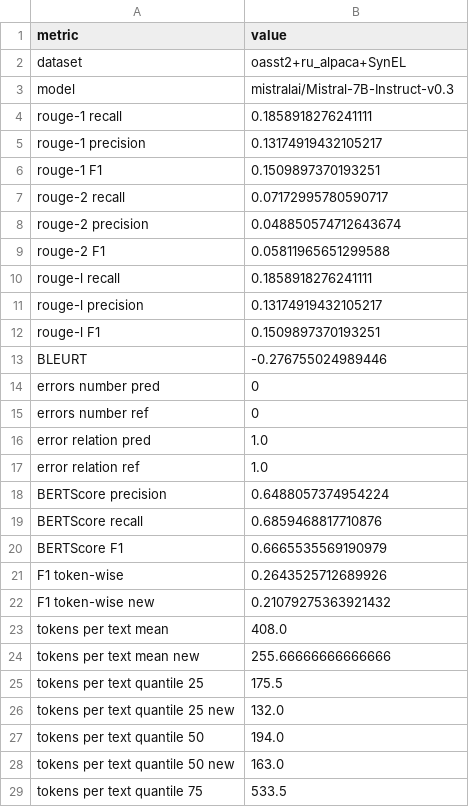
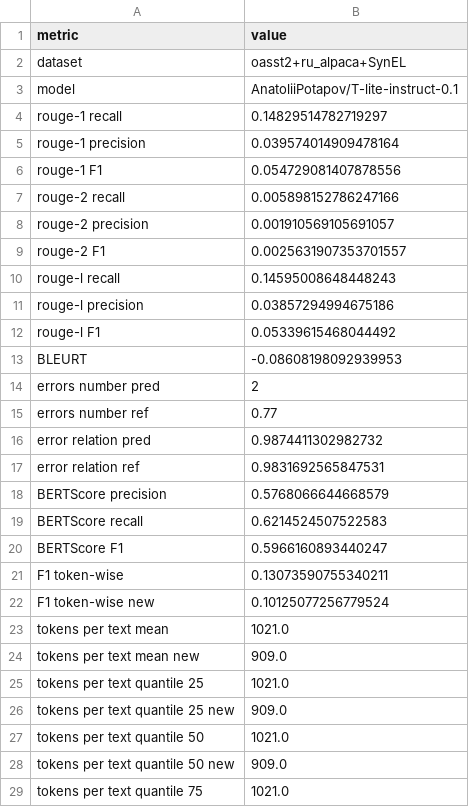
Before and after one commit to litvinenkonikita/tokenization, a CSV file: length_metrics.csv, drawn as a sheet; only a part is shown; the diff covers the shown part only.

```diff
--- a/length_metrics.csv
+++ b/length_metrics.csv
@@ -2,28 +2,28 @@ metric;value
 dataset;oasst2+ru_alpaca+SynEL
-model;mistralai/Mistral-7B-Instruct-v0.3
-rouge-1 recall;0.1858918276241111
-rouge-1 precision;0.13174919432105217
-rouge-1 F1;0.1509897370193251
-rouge-2 recall;0.07172995780590717
-rouge-2 precision;0.048850574712643674
-rouge-2 F1;0.05811965651299588
-rouge-l recall;0.1858918276241111
-rouge-l precision;0.13174919432105217
-rouge-l F1;0.1509897370193251
-BLEURT;-0.276755024989446
-errors number pred;0
-errors number ref;0
-error relation pred;1.0
-error relation ref;1.0
-BERTScore precision;0.6488057374954224
-BERTScore recall;0.6859468817710876
-BERTScore F1;0.6665535569190979
-F1 token-wise;0.2643525712689926
-F1 token-wise new;0.21079275363921432
-tokens per text mean;408.0
-tokens per text mean new;255.66666666666666
-tokens per text quantile 25;175.5
-tokens per text quantile 25 new;132.0
-tokens per text quantile 50;194.0
-tokens per text quantile 50 new;163.0
-tokens per text quantile 75;533.5
+model;AnatoliiPotapov/T-lite-instruct-0.1
+rouge-1 recall;0.14829514782719297
+rouge-1 precision;0.039574014909478164
+rouge-1 F1;0.054729081407878556
+rouge-2 recall;0.005898152786247166
+rouge-2 precision;0.001910569105691057
+rouge-2 F1;0.0025631907353701557
+rouge-l recall;0.14595008648448243
+rouge-l precision;0.03857294994675186
+rouge-l F1;0.05339615468044492
+BLEURT;-0.08608198092939953
+errors number pred;2
+errors number ref;0.77
+error relation pred;0.9874411302982732
+error relation ref;0.9831692565847531
+BERTScore precision;0.5768066644668579
+BERTScore recall;0.6214524507522583
+BERTScore F1;0.5966160893440247
+F1 token-wise;0.13073590755340211
+F1 token-wise new;0.10125077256779524
+tokens per text mean;1021.0
+tokens per text mean new;909.0
+tokens per text quantile 25;1021.0
+tokens per text quantile 25 new;909.0
+tokens per text quantile 50;1021.0
+tokens per text quantile 50 new;909.0
+tokens per text quantile 75;1021.0
```
Also changed, not shown: 2 added rows and 10 edited cells elsewhere in this file, logs.csv, sberquad_metrics.csv.
